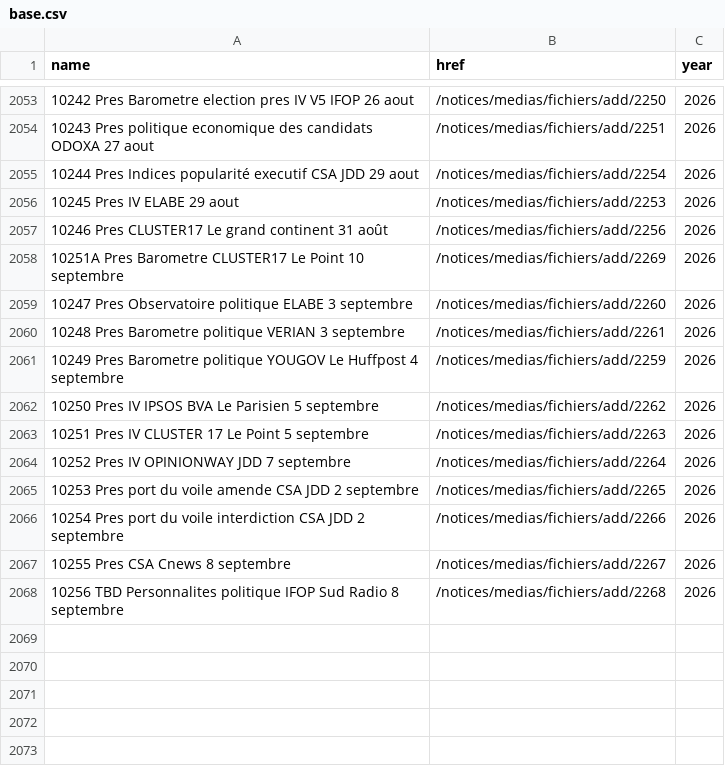
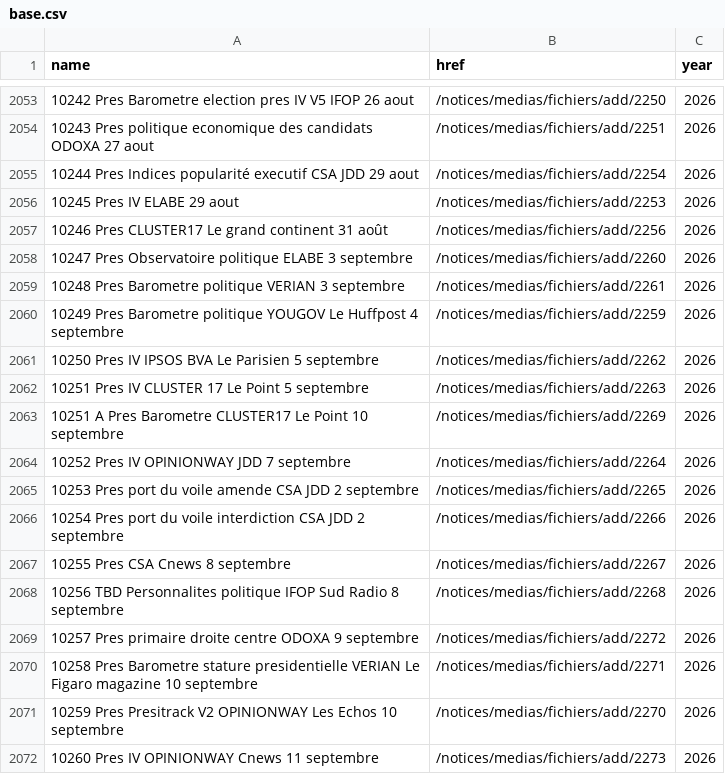
Before and after one commit to nsppolls/sondages-commission-index, a CSV file: base.csv, drawn as a sheet; only a part is shown, gaps mark what is left out; removed rows and columns are numbered as before the commit, all else as after; the diff names each change by its address in the sheet, - before the commit and + after, or states it on an @@ line.

```diff
--- a/base.csv
+++ b/base.csv
-row 2058: 10251A Pres Barometre CLUSTER17 Le Point 10 septembre | /notices/medias/fichiers/add/2269 | 2026
+row 2063: 10251 A Pres Barometre CLUSTER17 Le Point 10 septembre | /notices/medias/fichiers/add/2269 | 2026
+row 2069: 10257 Pres primaire droite centre ODOXA 9 septembre | /notices/medias/fichiers/add/2272 | 2026
+row 2070: 10258 Pres Barometre stature presidentielle VERIAN Le Figaro magazine 10 septembre | /notices/medias/fichiers/add/2271 | 2026
+row 2071: 10259 Pres Presitrack V2 OPINIONWAY Les Echos 10 septembre | /notices/medias/fichiers/add/2270 | 2026
+row 2072: 10260 Pres IV OPINIONWAY Cnews 11 septembre | /notices/medias/fichiers/add/2273 | 2026
```
Also changed, not shown: files.csv, 5 other files.
